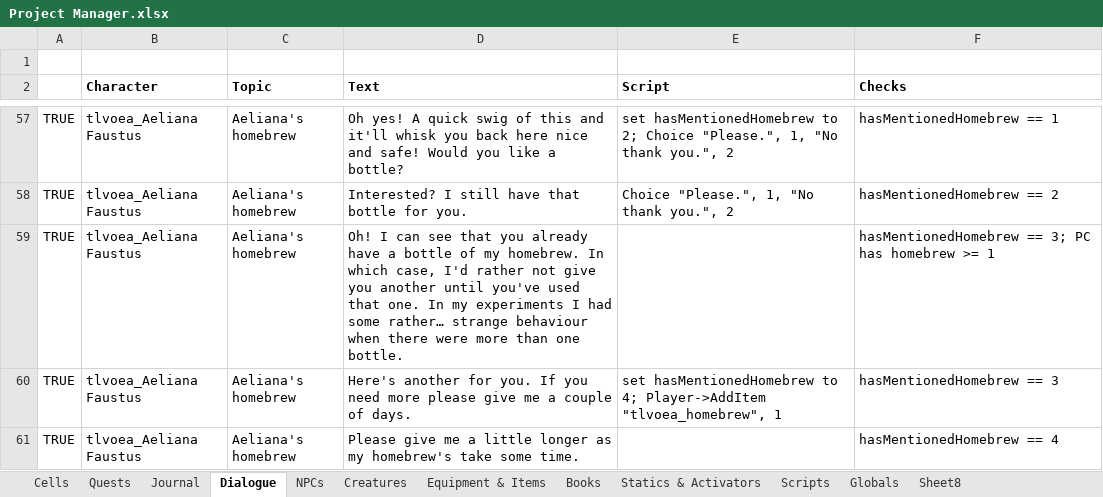
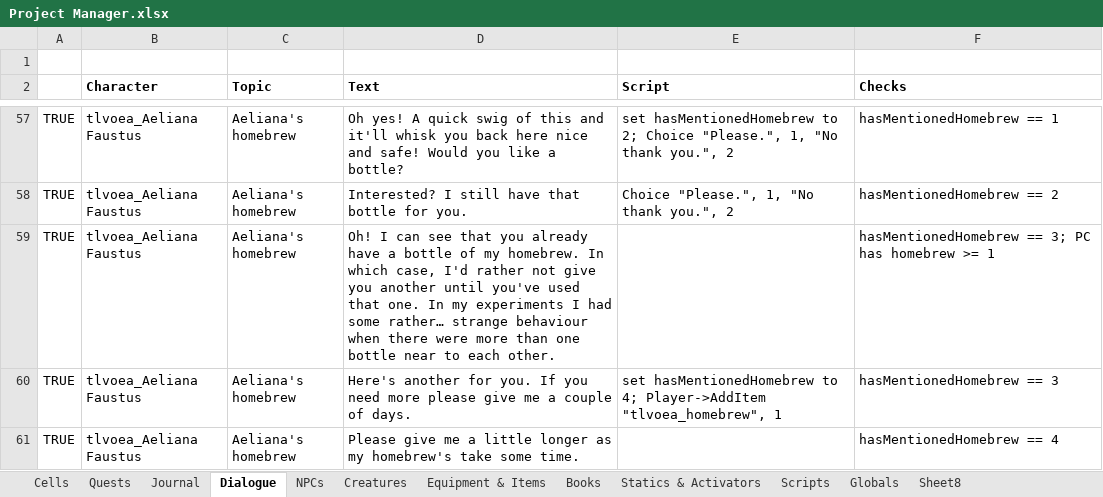
Before and after one commit to VesnaBrucoms/old-ebonheart-apartment, an Excel workbook: Docs/Project Manager.xlsx, sheet Dialogue, drawn as a sheet; only a part is shown, gaps mark what is left out; values as stored, in another font and other column widths than the file's, no borders; conditional formats not drawn; the diff names each change by its address in the sheet, - before the commit and + after, or states it on an @@ line.

Commit message:
Fix: copy issue with dialogue

```diff
--- a/Docs/Project Manager.xlsx (sheet Dialogue)
+++ b/Docs/Project Manager.xlsx (sheet Dialogue)
-D59 (Text): …than one bottle.
+D59 (Text): …than one bottle near to each other.
```
Also changed, not shown: 1 other file.
